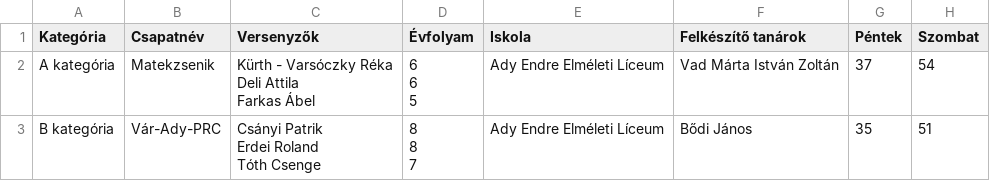
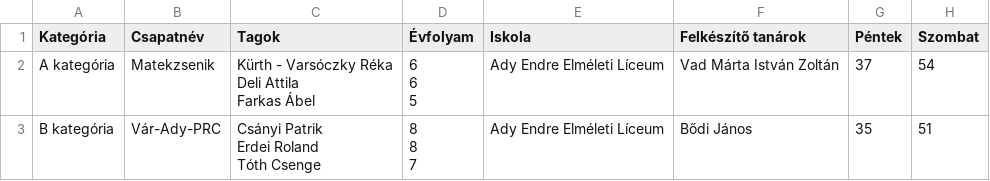
Before and after one commit to czeildi/durer-stat, a CSV file: raw_data/9D.csv, drawn as a sheet; only a part is shown; the diff names each change by its address in the sheet, - before the commit and + after, or states it on an @@ line.

Commit message:
fix header

```diff
--- a/raw_data/9D.csv
+++ b/raw_data/9D.csv
-C1: Versenyzők
+C1: Tagok
```
